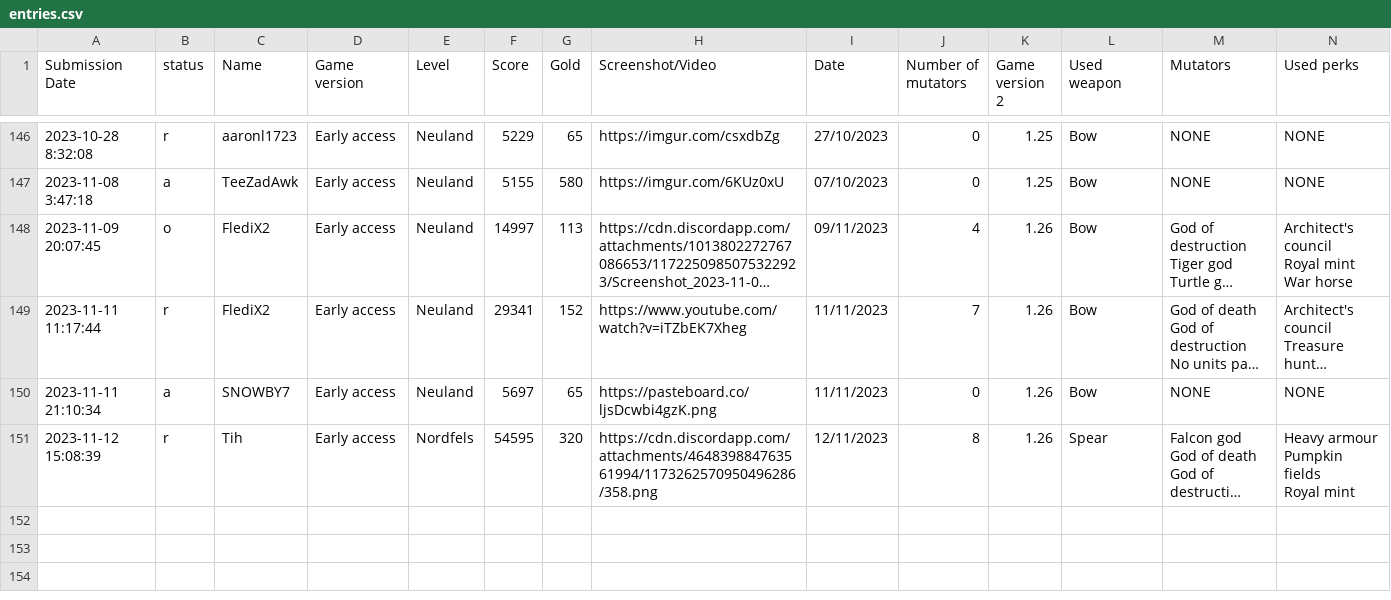
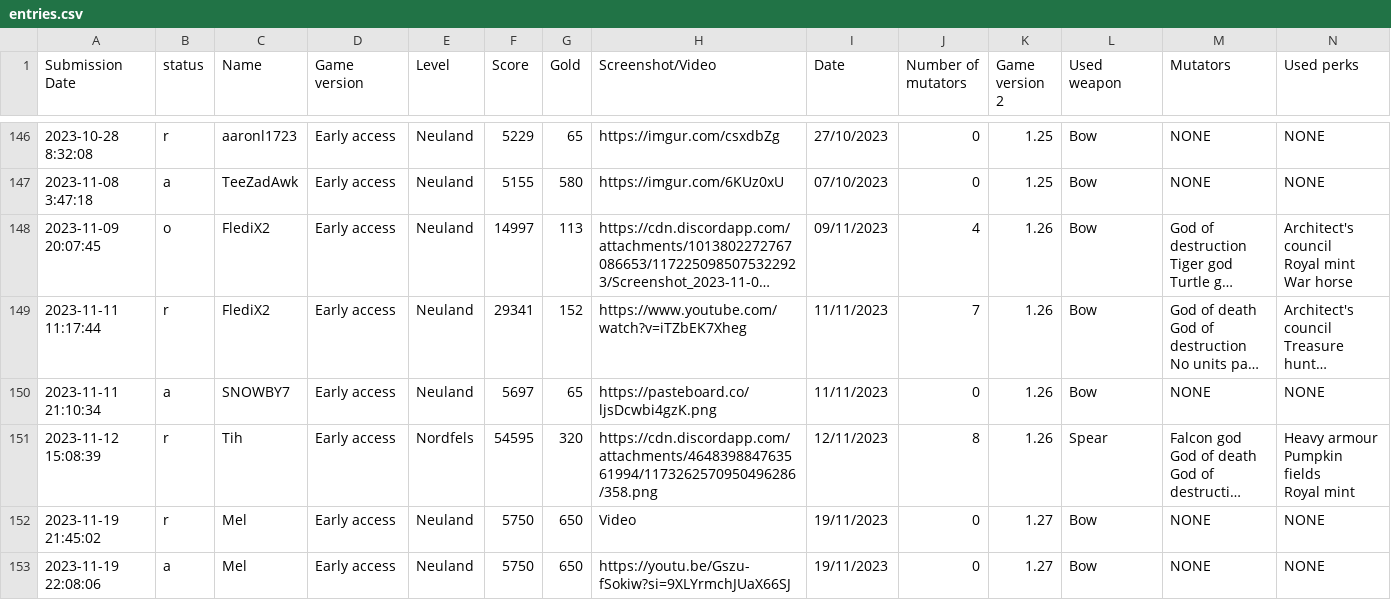
Before and after one commit to Ghost-Miner/Ghost-Miner.github.io, a CSV file: thronefall/entries.csv, drawn as a sheet; only a part is shown, gaps mark what is left out; long unchanged cells end in …; rows hold the shown columns only; the diff names each change by its address in the sheet, - before the commit and + after, or states it on an @@ line.

Commit message:
Update entries.csv

```diff
--- a/thronefall/entries.csv
+++ b/thronefall/entries.csv
+row 152: 2023-11-19 21:45:02 | r | Mel | Early access | Neuland | 5750 | 650 | Video | 19/11/2023 | 0 | 1.27 | Bow | NONE | NONE
+row 153: 2023-11-19 22:08:06 | a | Mel | Early access | Neuland | 5750 | 650 | https://youtu.be/Gszu-fSokiw?si=9XLYrmchJUaX66SJ | 19/11/2023 | 0 | 1.27 | Bow | NONE | NONE
```
